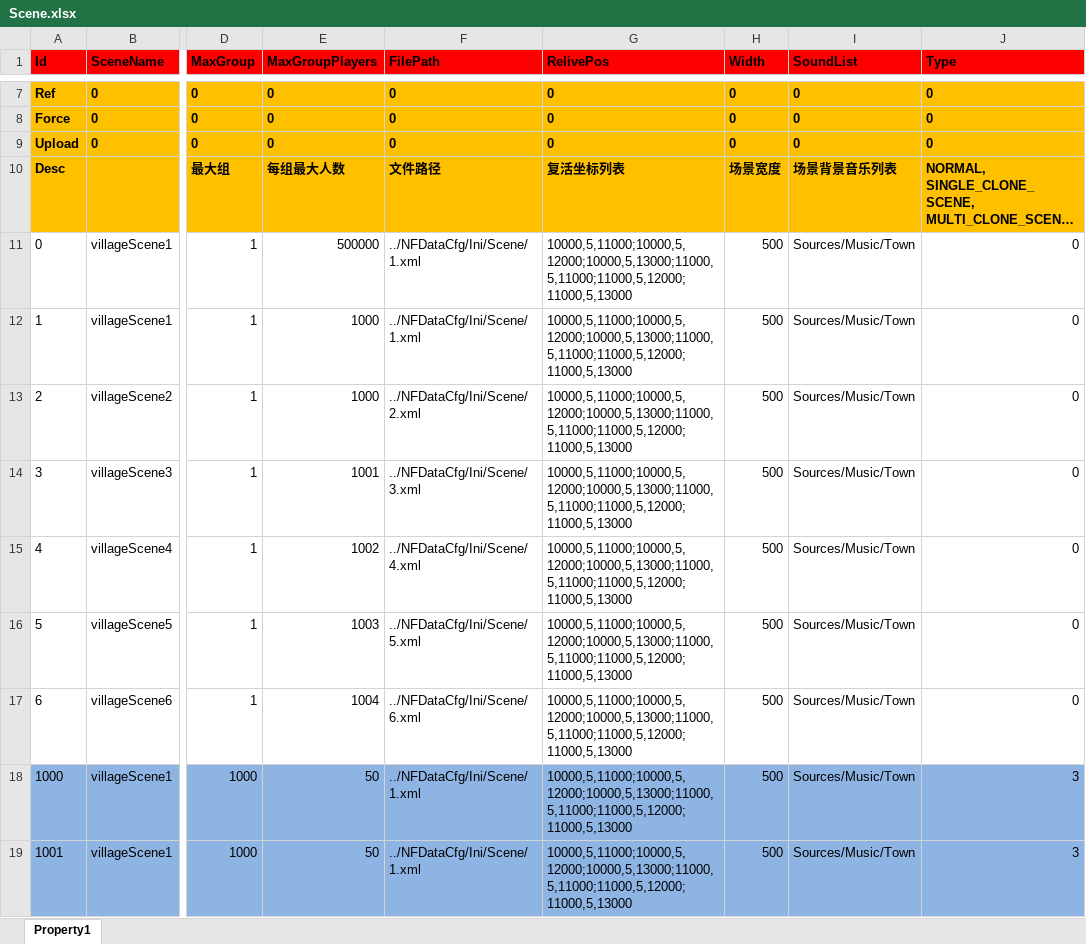
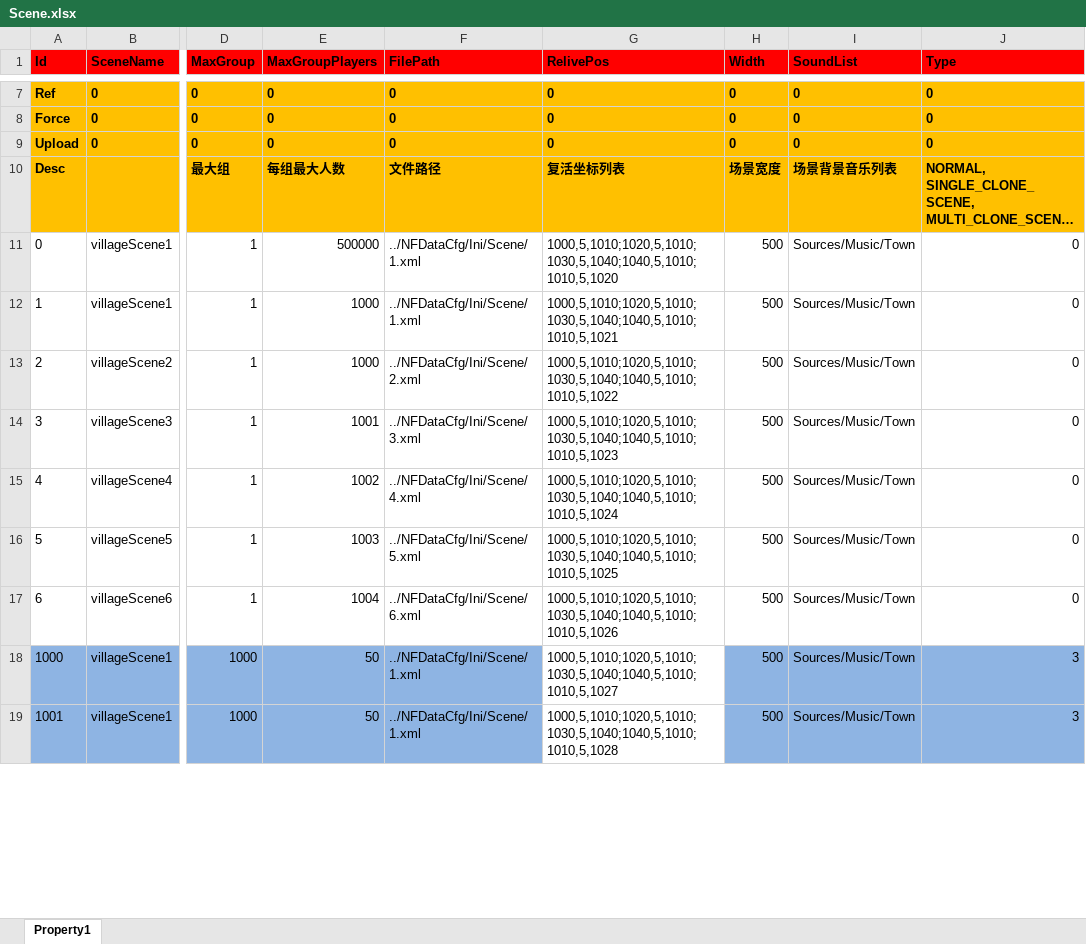
Before and after one commit to hu-81/NoahGameFramee, an Excel workbook: _Out/NFDataCfg/Excel/Scene.xlsx, sheet Property1, drawn as a sheet; only a part is shown, gaps mark what is left out; long unchanged cells end in …; values as stored, in another font and other column widths than the file's, no borders; the diff covers the shown part only; the diff names each change by its address in the sheet, - before the commit and + after, or states it on an @@ line.

```diff
--- a/_Out/NFDataCfg/Excel/Scene.xlsx (sheet Property1)
+++ b/_Out/NFDataCfg/Excel/Scene.xlsx (sheet Property1)
-G11 (RelivePos): 10000,5,11000;10000,5,12000;10000,5,13000;11000,5,11000;11000,5,12000;11000,5,13000
+G11 (RelivePos): 1000,5,1010;1020,5,1010;1030,5,1040;1040,5,1010;1010,5,1020
-G12 (RelivePos): 10000,5,11000;10000,5,12000;10000,5,13000;11000,5,11000;11000,5,12000;11000,5,13000
+G12 (RelivePos): 1000,5,1010;1020,5,1010;1030,5,1040;1040,5,1010;1010,5,1021
-G13 (RelivePos): 10000,5,11000;10000,5,12000;10000,5,13000;11000,5,11000;11000,5,12000;11000,5,13000
+G13 (RelivePos): 1000,5,1010;1020,5,1010;1030,5,1040;1040,5,1010;1010,5,1022
-G14 (RelivePos): 10000,5,11000;10000,5,12000;10000,5,13000;11000,5,11000;11000,5,12000;11000,5,13000
+G14 (RelivePos): 1000,5,1010;1020,5,1010;1030,5,1040;1040,5,1010;1010,5,1023
-G15 (RelivePos): 10000,5,11000;10000,5,12000;10000,5,13000;11000,5,11000;11000,5,12000;11000,5,13000
+G15 (RelivePos): 1000,5,1010;1020,5,1010;1030,5,1040;1040,5,1010;1010,5,1024
-G16 (RelivePos): 10000,5,11000;10000,5,12000;10000,5,13000;11000,5,11000;11000,5,12000;11000,5,13000
+G16 (RelivePos): 1000,5,1010;1020,5,1010;1030,5,1040;1040,5,1010;1010,5,1025
-G17 (RelivePos): 10000,5,11000;10000,5,12000;10000,5,13000;11000,5,11000;11000,5,12000;11000,5,13000
+G17 (RelivePos): 1000,5,1010;1020,5,1010;1030,5,1040;1040,5,1010;1010,5,1026
-G18 (RelivePos): 10000,5,11000;10000,5,12000;10000,5,13000;11000,5,11000;11000,5,12000;11000,5,13000
+G18 (RelivePos): 1000,5,1010;1020,5,1010;1030,5,1040;1040,5,1010;1010,5,1027
-G18:G19 fill: #8EB4E3
+G18:G19 fill: none
-G19 (RelivePos): 10000,5,11000;10000,5,12000;10000,5,13000;11000,5,11000;11000,5,12000;11000,5,13000
+G19 (RelivePos): 1000,5,1010;1020,5,1010;1030,5,1040;1040,5,1010;1010,5,1028
```
Also changed, not shown: 8 edited cells and cell formats elsewhere in this sheet, _Out/NFDataCfg/Excel/Group.xlsx, _Out/NFDataCfg/Excel/Item.xlsx, 15 other files.
